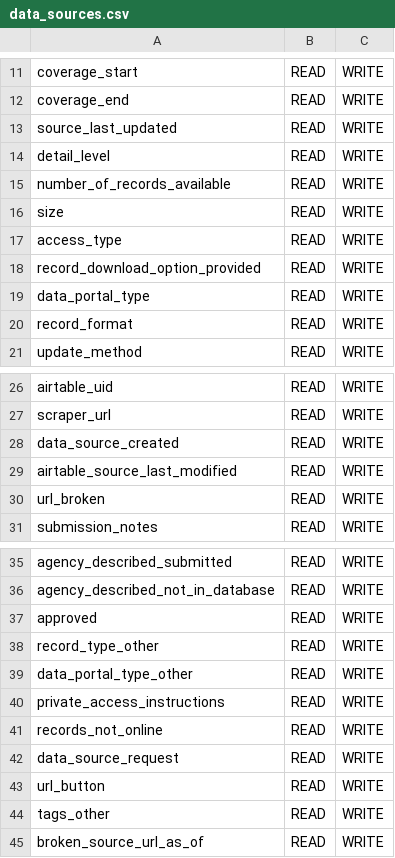
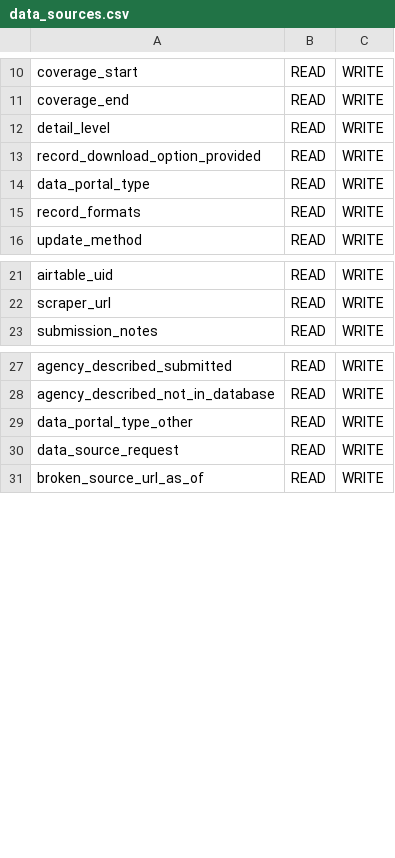
Before and after one commit to Police-Data-Accessibility-Project/prod-to-dev-migration, a CSV file: relation_access_permissions/relation_configurations/data_sources.csv, drawn as a sheet; only a part is shown, gaps mark what is left out; the diff covers the shown part only.

Commit message:
Update data sources and agencies schemas

```diff
--- a/relation_access_permissions/relation_configurations/data_sources.csv
+++ b/relation_access_permissions/relation_configurations/data_sources.csv
@@ -12,10 +11,6 @@ coverage_start,READ,WRITE
 coverage_end,READ,WRITE
-source_last_updated,READ,WRITE
 detail_level,READ,WRITE
-number_of_records_available,READ,WRITE
-size,READ,WRITE
-access_type,READ,WRITE
 record_download_option_provided,READ,WRITE
 data_portal_type,READ,WRITE
-record_format,READ,WRITE
+record_formats,READ,WRITE
 update_method,READ,WRITE
@@ -27,5 +22,2 @@ airtable_uid,READ,WRITE
 scraper_url,READ,WRITE
-data_source_created,READ,WRITE
-airtable_source_last_modified,READ,WRITE
-url_broken,READ,WRITE
 submission_notes,READ,WRITE
@@ -36,10 +28,4 @@ agency_described_submitted,READ,WRITE
 agency_described_not_in_database,READ,WRITE
-approved,READ,WRITE
-record_type_other,READ,WRITE
 data_portal_type_other,READ,WRITE
-private_access_instructions,READ,WRITE
-records_not_online,READ,WRITE
 data_source_request,READ,WRITE
-url_button,READ,WRITE
-tags_other,READ,WRITE
 broken_source_url_as_of,READ,WRITE
```
Also changed, not shown: 3 added rows and 1 removed row elsewhere in this file, relation_access_permissions/relation_configurations/data_requests.csv, 2 other files.
